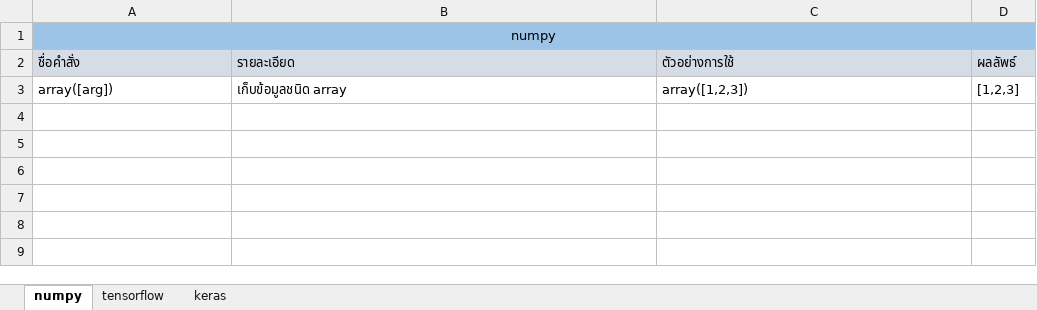
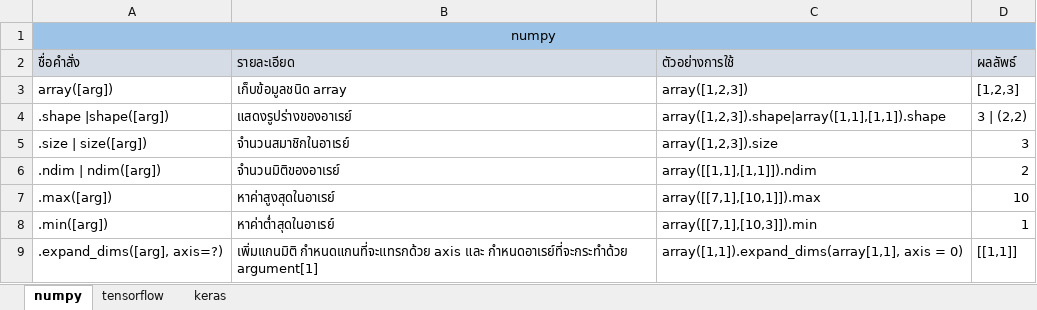
Before and after one commit to santainw/textBaseMiningOfServiceFeedBack, an Excel workbook: Research/lib/ข้อมูลlib.xlsx, sheet numpy, drawn as a sheet; values as stored, in another font and other column widths than the file's, no borders; the diff names each change by its address in the sheet, - before the commit and + after, or states it on an @@ line.

```diff
--- a/Research/lib/ข้อมูลlib.xlsx (sheet numpy)
+++ b/Research/lib/ข้อมูลlib.xlsx (sheet numpy)
+row 4: .shape |shape([arg]) | แสดงรูปร่างของอาเรย์ | array([1,2,3]).shape|array([1,1],[1,1]).shape | 3 | (2,2)
+row 5: .size | size([arg]) | จำนวนสมาชิกในอาเรย์ | array([1,2,3]).size | 3
+row 6: .ndim | ndim([arg]) | จำนวนมิติของอาเรย์ | array([[1,1],[1,1]]).ndim | 2
+row 7: .max([arg]) | หาค่าสูงสุดในอาเรย์ | array([[7,1],[10,1]]).max | 10
+row 8: .min([arg]) | หาค่าต่ำสุดในอาเรย์ | array([[7,1],[10,3]]).min | 1
+row 9: .expand_dims([arg], axis=?) | เพิ่มแกนมิติ กำหนดแกนที่จะแทรกด้วย axis และ กำหนดอาเรย์ที่จะกระทำด้วย argument[1] | array([1,1]).expand_dims(array[1,1], axis = 0) | [[1,1]]
```
Also changed, not shown: 3 other files.
